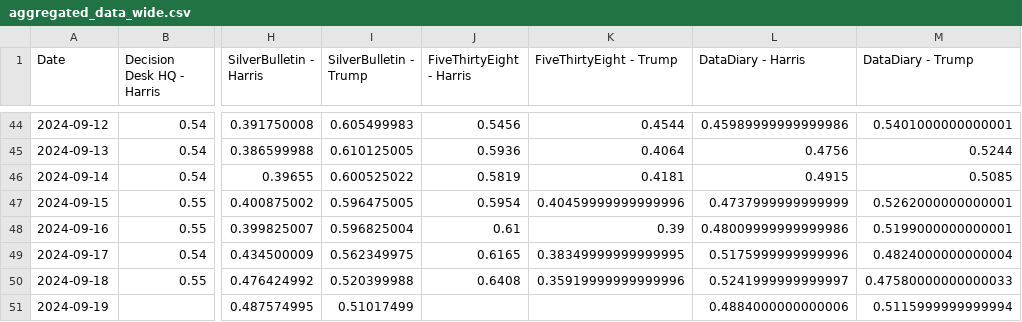
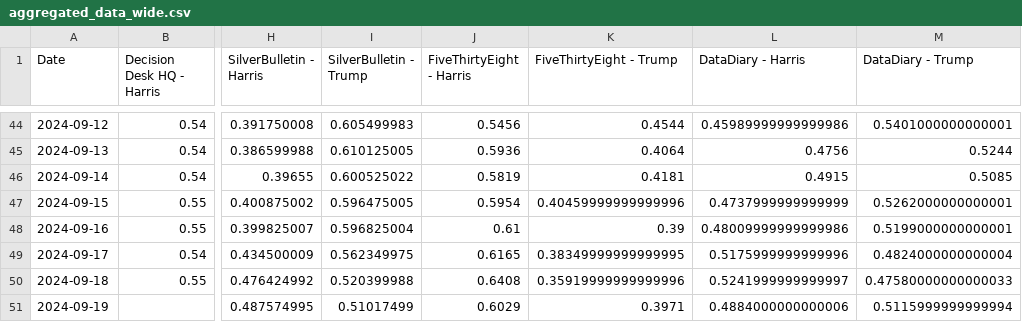
Before and after one commit to PaulMainwood/Election2024, a CSV file: aggregated_data_wide.csv, drawn as a sheet; only a part is shown, gaps mark what is left out; the diff names each change by its address in the sheet, - before the commit and + after, or states it on an @@ line.

```diff
--- a/aggregated_data_wide.csv
+++ b/aggregated_data_wide.csv
-J51 (FiveThirtyEight - Harris): (empty)
+J51 (FiveThirtyEight - Harris): 0.6029
-K51 (FiveThirtyEight - Trump): (empty)
+K51 (FiveThirtyEight - Trump): 0.3971
```
Also changed, not shown: aggregated_data.csv, harris_wide.csv, 3 other files.
